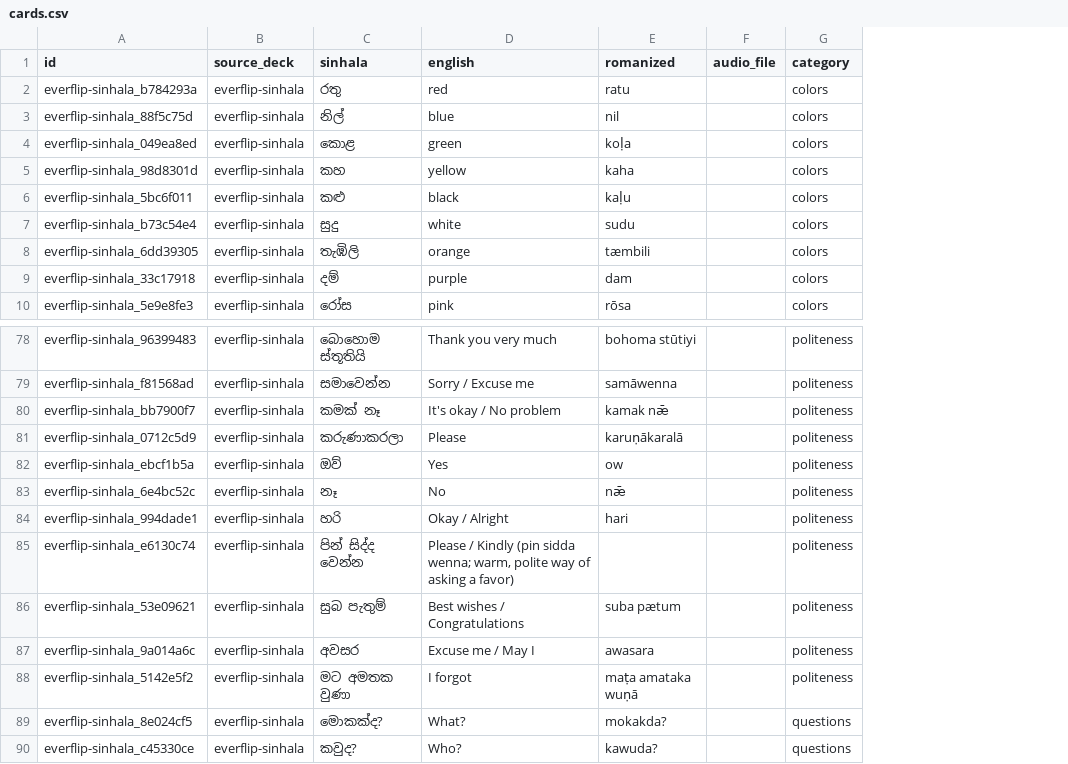
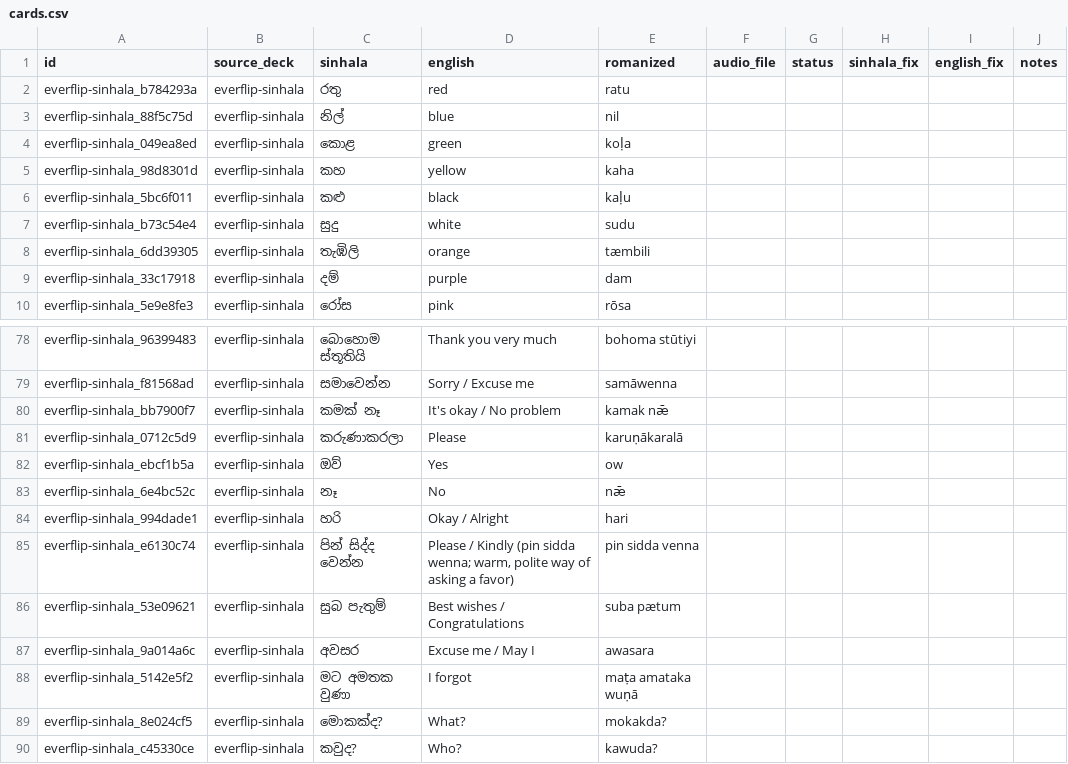
Before and after one commit to ratnanil/sinhala-flashcards, a CSV file: B_parsed/everflip-sinhala/cards.csv, drawn as a sheet; only a part is shown, gaps mark what is left out; removed rows and columns are numbered as before the commit, all else as after; the diff names each change by its address in the sheet, - before the commit and + after, or states it on an @@ line.

```diff
--- a/B_parsed/everflip-sinhala/cards.csv
+++ b/B_parsed/everflip-sinhala/cards.csv
-column G (category), rows 2-10: all colors; rows 78-90: politeness | politeness | politeness | politeness | politeness | politeness | politeness | politeness | politeness | politeness | politeness | questions | questions
+column G (status), empty
+column H (sinhala_fix), empty
+column I (english_fix), empty
+column J (notes), empty
-E85 (romanized): (empty)
+E85 (romanized): pin sidda venna
```
Also changed, not shown: B_parsed/ankiweb-vocab/cards.csv, B_parsed/omniglot-phrases/cards.csv, 7 other files.
